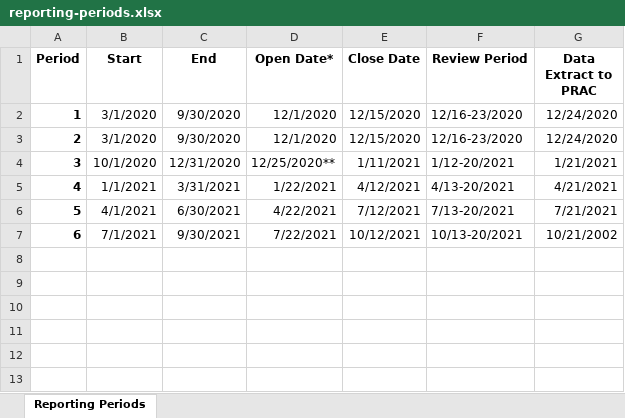
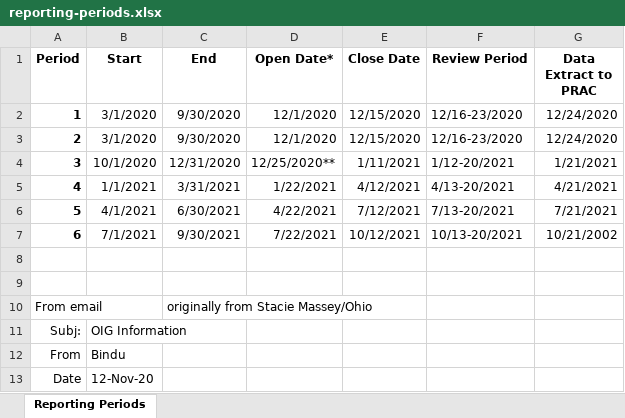
Before and after one commit to usdigitalresponse/cares-reporter, an Excel workbook: src/server/data/reporting-periods.xlsx, sheet Reporting Periods, drawn as a sheet; values as stored, in another font and other column widths than the file's, no borders; the diff names each change by its address in the sheet, - before the commit and + after, or states it on an @@ line.

```diff
--- a/src/server/data/reporting-periods.xlsx (sheet Reporting Periods)
+++ b/src/server/data/reporting-periods.xlsx (sheet Reporting Periods)
+row 8: (empty)
+row 9: (empty)
+row 10: From email |  | originally from Stacie Massey/Ohio
+row 11: Subj: | OIG Information
+row 12: From | Bindu
+row 13: Date | 12-Nov-20
```
Also changed, not shown: 1 other file.
